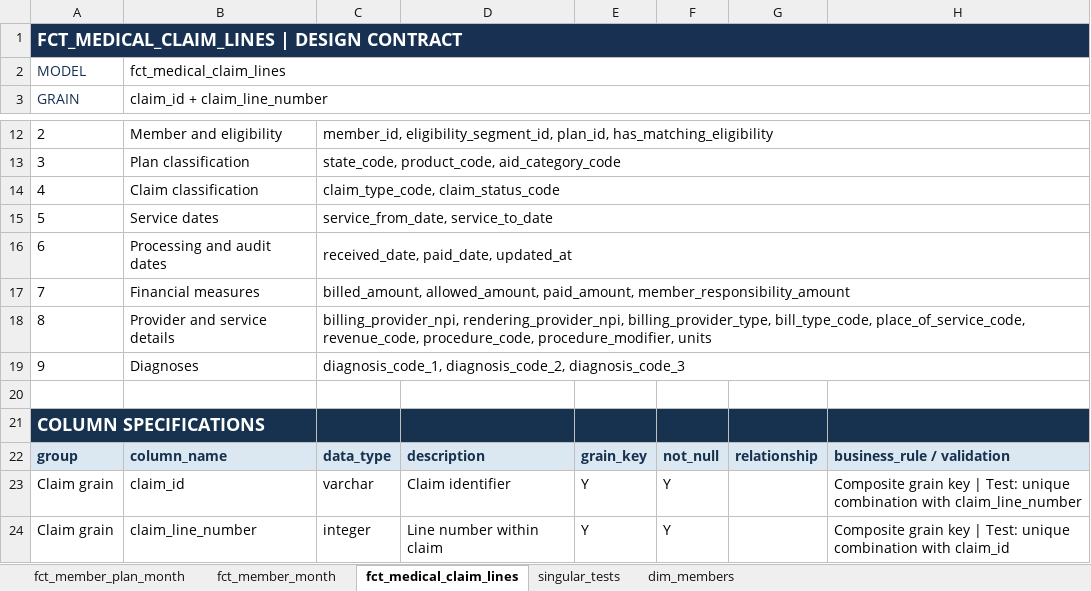
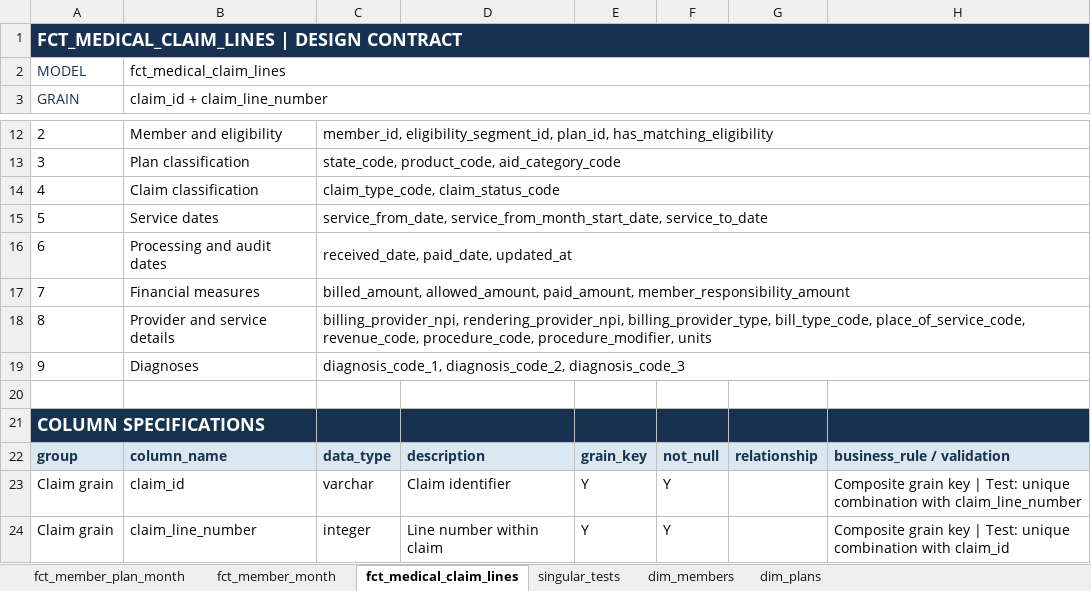
Before and after one commit to jkimdatadev/healthcare-claims-dbt, an Excel workbook: docs/fact_dim_curation.xlsx, sheet fct_medical_claim_lines, drawn as a sheet; only a part is shown, gaps mark what is left out; values as stored, in another font and other column widths than the file's, no borders; the diff names each change by its address in the sheet, - before the commit and + after, or states it on an @@ line.

Commit message:
Add dim_plans with spec and tests
Also update the curation workbook with dim_members residence_state_code and singular test documentation.

```diff
--- a/docs/fact_dim_curation.xlsx (sheet fct_medical_claim_lines)
+++ b/docs/fact_dim_curation.xlsx (sheet fct_medical_claim_lines)
+sheet tab: dim_plans
-B1:H1 fill: #183153
+B1:H1 fill: none
-C15: service_from_date, service_to_date
+C15: service_from_date, service_from_month_start_date, service_to_date
-B21 fill: #16324F
+B21 fill: none
```
Also changed, not shown: sheet singular_tests, sheet dim_members, sheet fct_member_month, sheet fct_member_plan_month, 2 other files.
